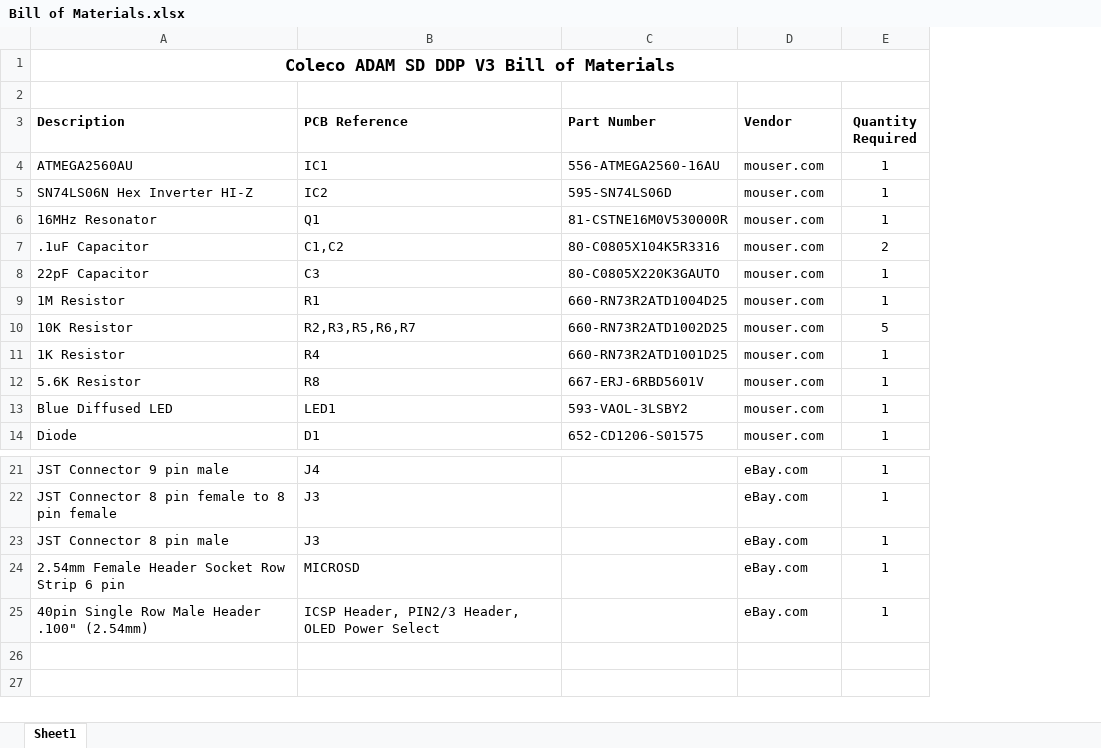
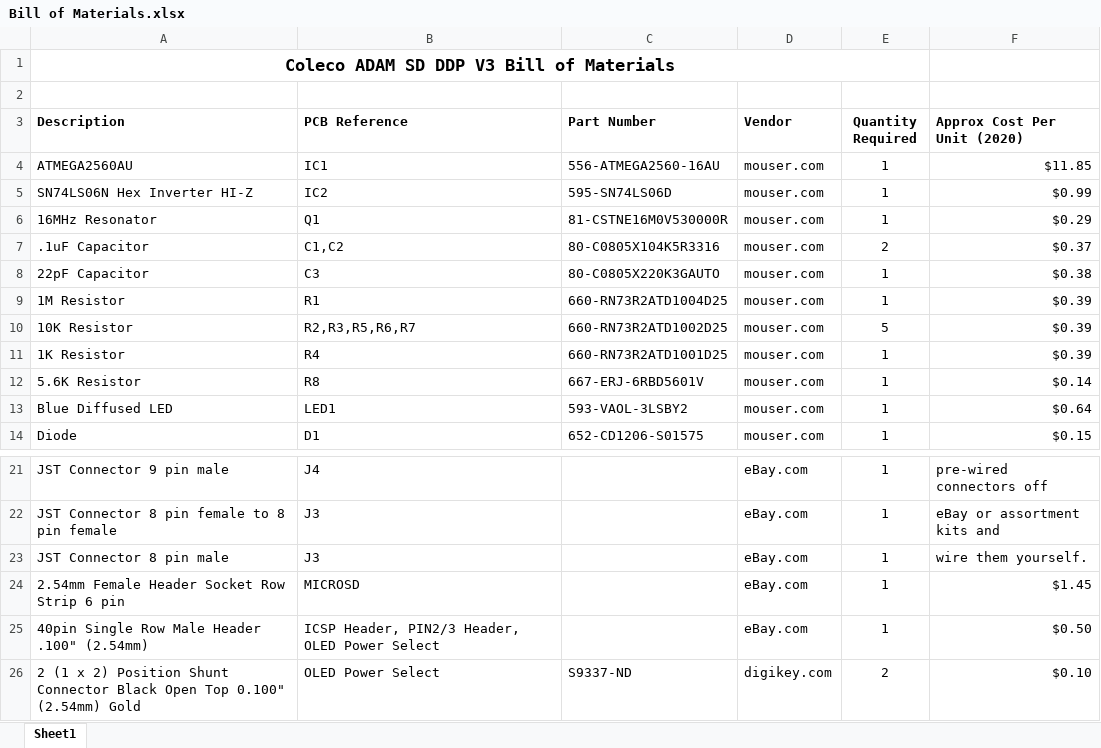
Before and after one commit to epearsoe/Coleco-ADAM-SD-DDP, an Excel workbook: Bill of Materials.xlsx, sheet Sheet1, drawn as a sheet; only a part is shown, gaps mark what is left out; values as stored, in another font and other column widths than the file's, no borders; the diff names each change by its address in the sheet, - before the commit and + after, or states it on an @@ line.

```diff
--- a/Bill of Materials.xlsx (sheet Sheet1)
+++ b/Bill of Materials.xlsx (sheet Sheet1)
+column F (Approx Cost Per Unit (2020)), rows 4-14: $11.85 | $0.99 | $0.29 | $0.37 | $0.38 | $0.39 | $0.39 | $0.39 | $0.14 | $0.64 | $0.15; rows 21-25: pre-wired connectors off | eBay or assortment kits and | wire them yourself. | $1.45 | $0.50
+row 26: 2 (1 x 2) Position Shunt Connector Black Open Top 0.100" (2.54mm) Gold | OLED Power Select | S9337-ND | digikey.com | 2 | $0.10
```
Also changed, not shown: 1 other file.
